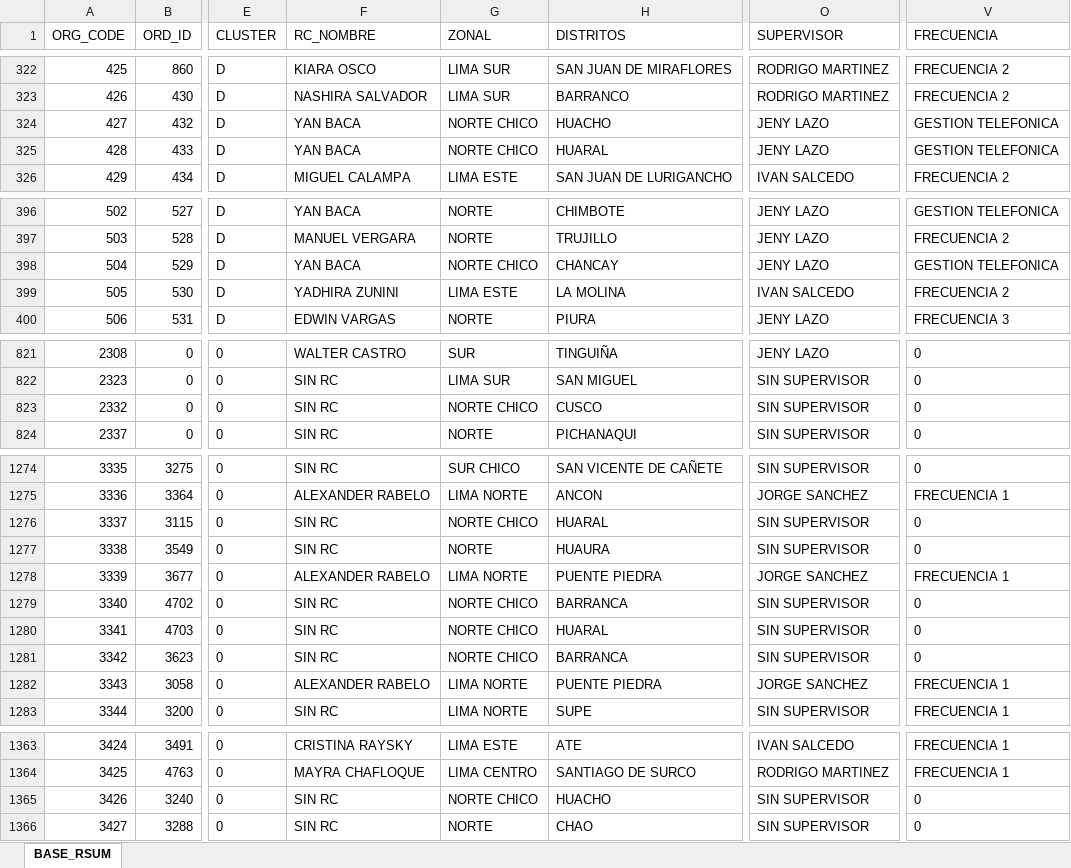
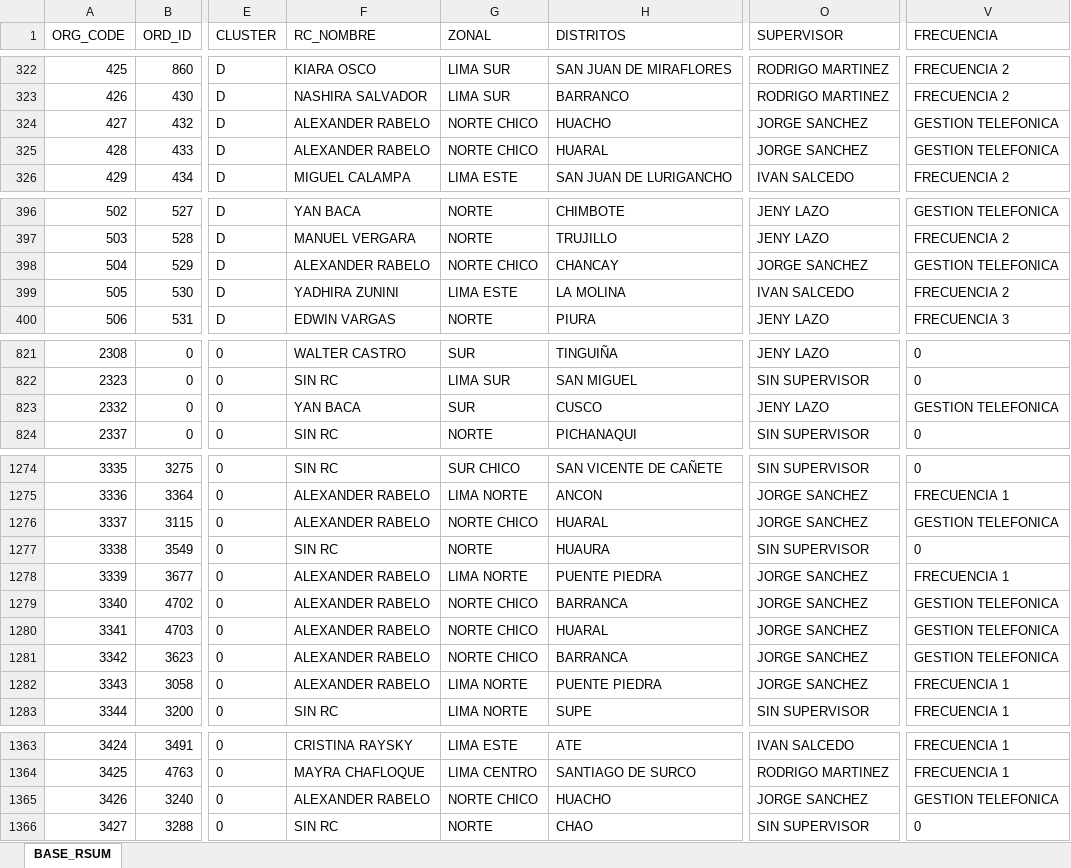
Before and after one commit to Leonardow33/MAPA_RC_INTERACTIVO, an Excel workbook: BASE_PARA MAPAS.xlsx, sheet BASE_RSUM, drawn as a sheet; only a part is shown, gaps mark what is left out; values as stored, in another font and other column widths than the file's, no borders; table styles not drawn; the diff covers the shown part only; the diff names each change by its address in the sheet, - before the commit and + after, or states it on an @@ line.

```diff
--- a/BASE_PARA MAPAS.xlsx (sheet BASE_RSUM)
+++ b/BASE_PARA MAPAS.xlsx (sheet BASE_RSUM)
-F324:F325 (RC_NOMBRE): YAN BACA
+F324:F325 (RC_NOMBRE): ALEXANDER RABELO
-O324:O325 (SUPERVISOR): JENY LAZO
+O324:O325 (SUPERVISOR): JORGE SANCHEZ
-F398 (RC_NOMBRE): YAN BACA
+F398 (RC_NOMBRE): ALEXANDER RABELO
-O398 (SUPERVISOR): JENY LAZO
+O398 (SUPERVISOR): JORGE SANCHEZ
-F823 (RC_NOMBRE): SIN RC
+F823 (RC_NOMBRE): YAN BACA
-G823 (ZONAL): NORTE CHICO
+G823 (ZONAL): SUR
-O823 (SUPERVISOR): SIN SUPERVISOR
+O823 (SUPERVISOR): JENY LAZO
-V823 (FRECUENCIA): 0
+V823 (FRECUENCIA): GESTION TELEFONICA
-F1276 (RC_NOMBRE): SIN RC
+F1276 (RC_NOMBRE): ALEXANDER RABELO
-O1276 (SUPERVISOR): SIN SUPERVISOR
+O1276 (SUPERVISOR): JORGE SANCHEZ
-V1276 (FRECUENCIA): 0
+V1276 (FRECUENCIA): GESTION TELEFONICA
-F1279:F1281 (RC_NOMBRE): SIN RC
+F1279:F1281 (RC_NOMBRE): ALEXANDER RABELO
-O1279:O1281 (SUPERVISOR): SIN SUPERVISOR
+O1279:O1281 (SUPERVISOR): JORGE SANCHEZ
-V1279:V1281 (FRECUENCIA): 0
+V1279:V1281 (FRECUENCIA): GESTION TELEFONICA
-F1365 (RC_NOMBRE): SIN RC
+F1365 (RC_NOMBRE): ALEXANDER RABELO
-O1365 (SUPERVISOR): SIN SUPERVISOR
+O1365 (SUPERVISOR): JORGE SANCHEZ
-V1365 (FRECUENCIA): 0
+V1365 (FRECUENCIA): GESTION TELEFONICA
```
Also changed, not shown: 16 edited cells elsewhere in this sheet, 2 other files.
